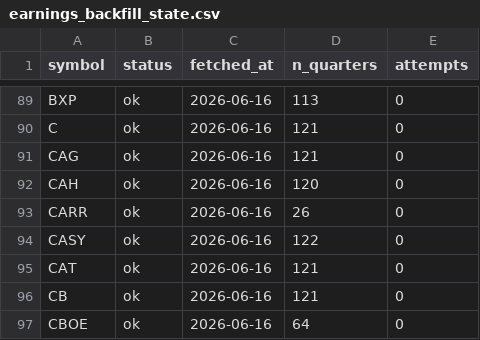
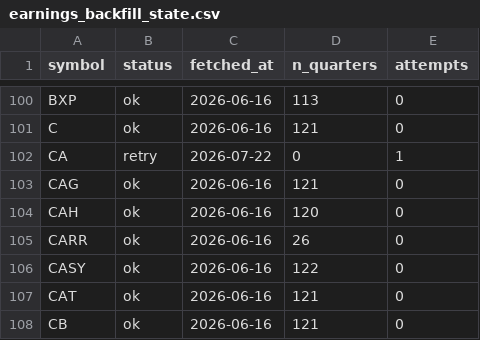
Before and after one commit to lithin45/swing-trading-usa, a CSV file: data/earnings_backfill_state.csv, drawn as a sheet; only a part is shown, gaps mark what is left out; the shorter side is filled out with more unchanged rows; the diff covers the shown part only; the diff names each change by its address in the sheet, - before the commit and + after, or states it on an @@ line.

```diff
--- a/data/earnings_backfill_state.csv
+++ b/data/earnings_backfill_state.csv
+row 102: CA | retry | 2026-07-22 | 0 | 1
```
Also changed, not shown: 14 added rows elsewhere in this file, 1 other file.
